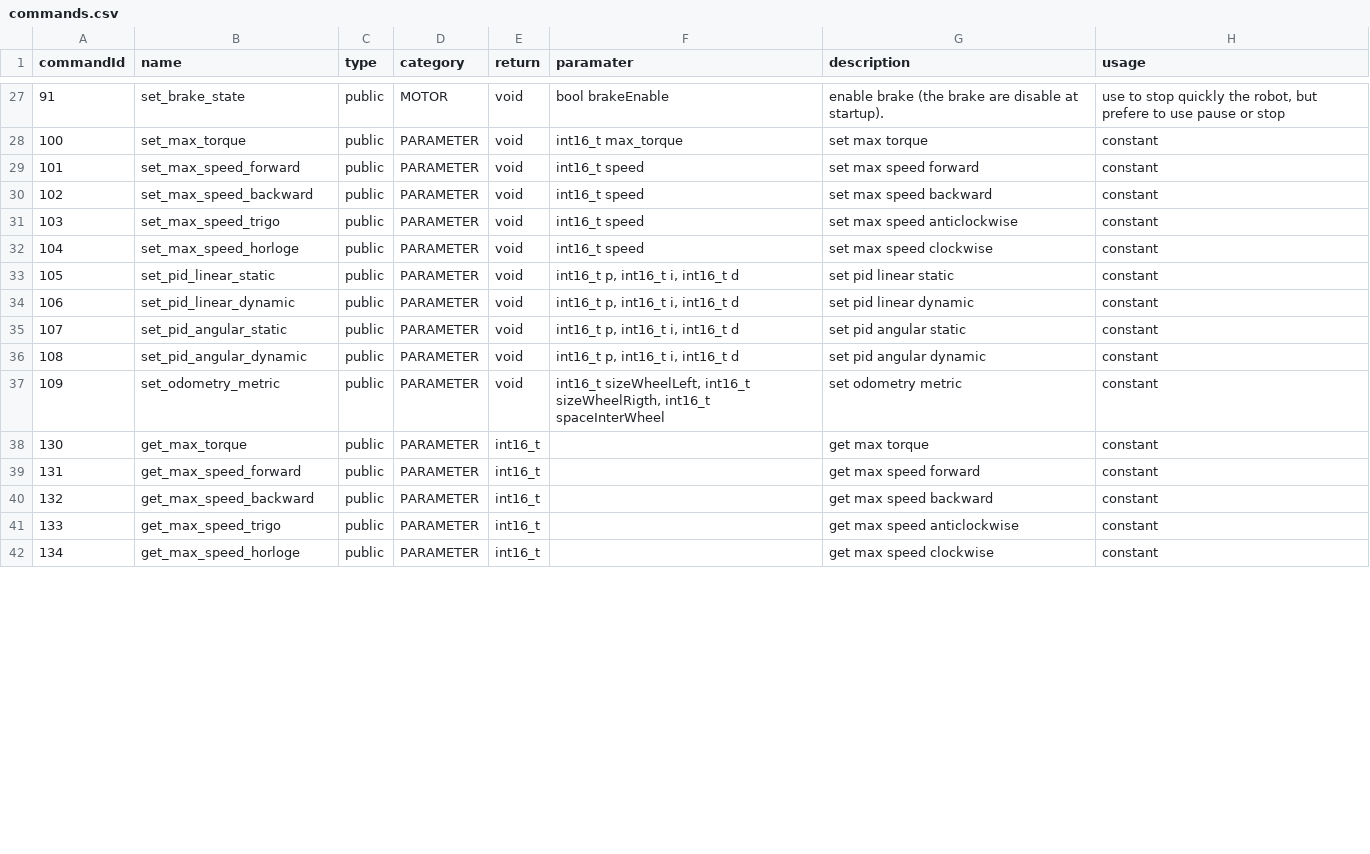
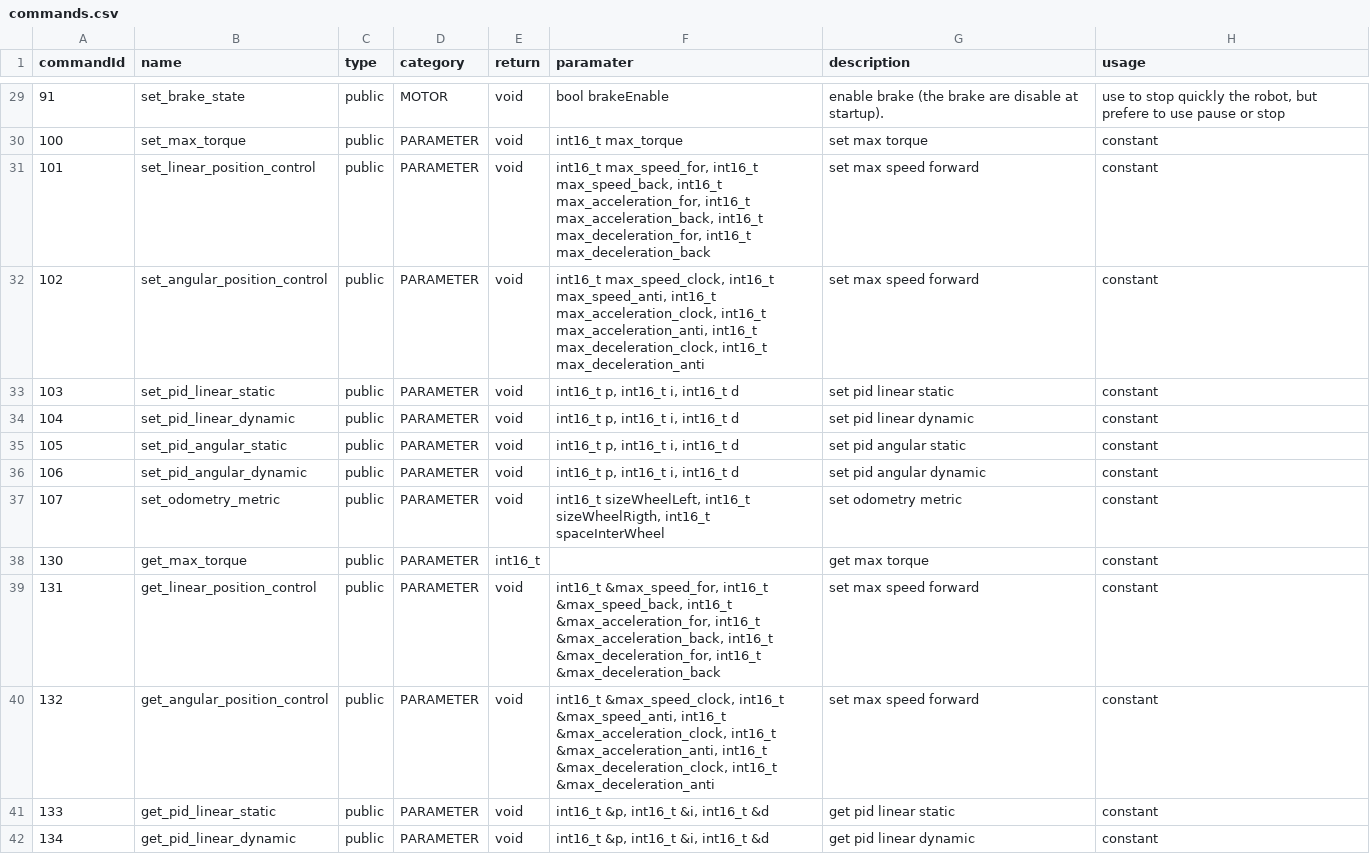
Before and after one commit to robotronik/librairie-commune, a CSV file: commands.csv, drawn as a sheet; only a part is shown, gaps mark what is left out; the diff covers the shown part only.

Commit message:
fixe name, change documentation

```diff
--- a/commands.csv
+++ b/commands.csv
@@ -28,15 +30,13 @@ commandId,name,type,category,return,paramater,description,usage,
 100,set_max_torque,public,PARAMETER,void,int16_t max_torque,set max torque,constant,
-101,set_max_speed_forward,public,PARAMETER,void,int16_t speed,set max speed forward,constant,
-102,set_max_speed_backward,public,PARAMETER,void,int16_t speed,set max speed backward,constant,
-103,set_max_speed_trigo,public,PARAMETER,void,int16_t speed,set max speed anticlockwise,constant,
-104,set_max_speed_horloge,public,PARAMETER,void,int16_t speed,set max speed clockwise,constant,
-105,set_pid_linear_static,public,PARAMETER,void,"int16_t p, int16_t i, int16_t d",set pid linear static,constant,
-106,set_pid_linear_dynamic,public,PARAMETER,void,"int16_t p, int16_t i, int16_t d",set pid linear dynamic,constant,
-107,set_pid_angular_static,public,PARAMETER,void,"int16_t p, int16_t i, int16_t d",set pid angular static,constant,
-108,set_pid_angular_dynamic,public,PARAMETER,void,"int16_t p, int16_t i, int16_t d",set pid angular dynamic,constant,
-109,set_odometry_metric,public,PARAMETER,void,"int16_t sizeWheelLeft, int16_t sizeWheelRigth, int16_t spaceInterWheel",set odometry metric,constant,
+101,set_linear_position_control,public,PARAMETER,void,"int16_t max_speed_for, int16_t max_speed_back, int16_t max_acceleration_for, int16_t max_acceleration_back, int16_t max_deceleration_for, int16_t max_deceleration_back",set max speed forward,constant,
+102,set_angular_position_control,public,PARAMETER,void,"int16_t max_speed_clock, int16_t max_speed_anti, int16_t max_acceleration_clock, int16_t max_acceleration_anti, int16_t max_deceleration_clock, int16_t max_deceleration_anti",set max speed forward,constant,
+103,set_pid_linear_static,public,PARAMETER,void,"int16_t p, int16_t i, int16_t d",set pid linear static,constant,
+104,set_pid_linear_dynamic,public,PARAMETER,void,"int16_t p, int16_t i, int16_t d",set pid linear dynamic,constant,
+105,set_pid_angular_static,public,PARAMETER,void,"int16_t p, int16_t i, int16_t d",set pid angular static,constant,
+106,set_pid_angular_dynamic,public,PARAMETER,void,"int16_t p, int16_t i, int16_t d",set pid angular dynamic,constant,
+107,set_odometry_metric,public,PARAMETER,void,"int16_t sizeWheelLeft, int16_t sizeWheelRigth, int16_t spaceInterWheel",set odometry metric,constant,
 130,get_max_torque,public,PARAMETER,int16_t,,get max torque,constant,
-131,get_max_speed_forward,public,PARAMETER,int16_t,,get max speed forward,constant,
-132,get_max_speed_backward,public,PARAMETER,int16_t,,get max speed backward,constant,
-133,get_max_speed_trigo,public,PARAMETER,int16_t,,get max speed anticlockwise,constant,
-134,get_max_speed_horloge,public,PARAMETER,int16_t,,get max speed clockwise,constant,
+131,get_linear_position_control,public,PARAMETER,void,"int16_t &max_speed_for, int16_t &max_speed_back, int16_t &max_acceleration_for, int16_t &max_acceleration_back, int16_t &max_deceleration_for, int16_t &max_deceleration_back",set max speed forward,constant,
+132,get_angular_position_control,public,PARAMETER,void,"int16_t &max_speed_clock, int16_t &max_speed_anti, int16_t &max_acceleration_clock, int16_t &max_acceleration_anti, int16_t &max_deceleration_clock, int16_t &max_deceleration_anti",set max speed forward,constant,
+133,get_pid_linear_static,public,PARAMETER,void,"int16_t &p, int16_t &i, int16_t &d",get pid linear static,constant,
+134,get_pid_linear_dynamic,public,PARAMETER,void,"int16_t &p, int16_t &i, int16_t &d",get pid linear dynamic,constant,
```
Also changed, not shown: 2 added rows, 2 removed rows and 9 edited cells elsewhere in this file, 6 other files.
